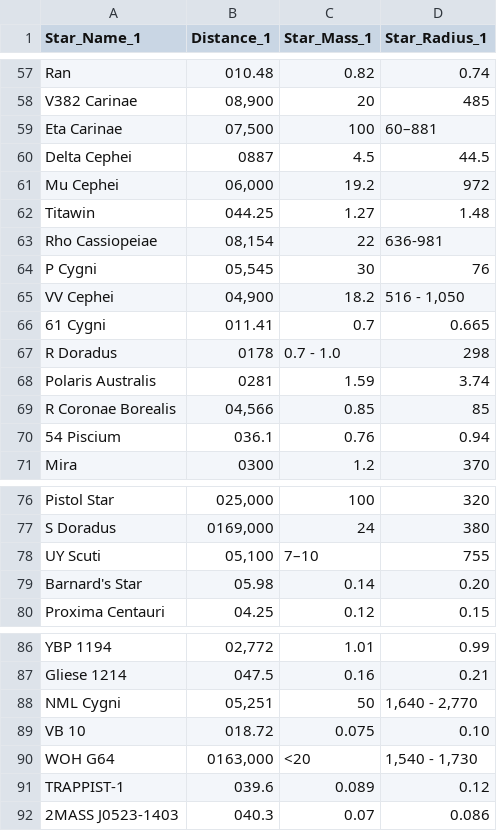
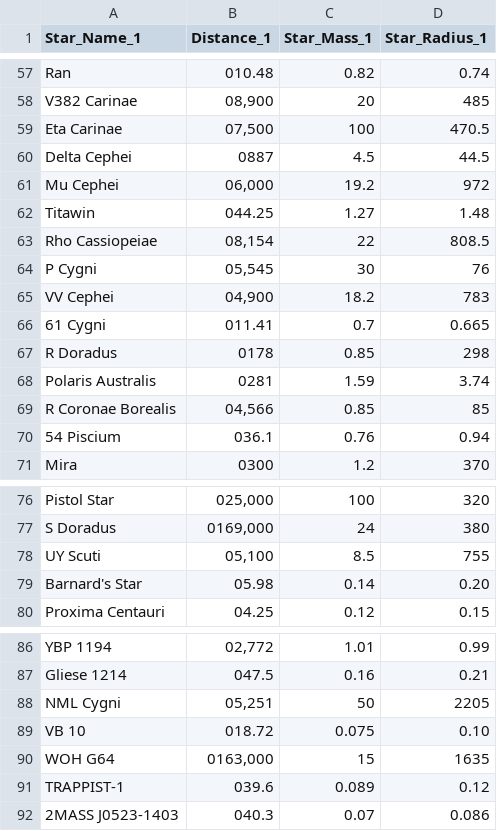
Before and after one commit to divyanshipatel123/project130, a CSV file: final.csv, drawn as a sheet; only a part is shown, gaps mark what is left out.

Commit message:
converting non standard values to standard

```diff
--- a/final.csv
+++ b/final.csv
@@ -58,3 +58,3 @@ Ran,010.48,0.82,0.74
 V382 Carinae,"08,900",20,485
-Eta Carinae,"07,500",100,60–881
+Eta Carinae,"07,500",100,470.5
 Delta Cephei,0887,4.5,44.5
@@ -62,7 +62,7 @@ Mu Cephei,"06,000",19.2,972
 Titawin,044.25,1.27,1.48
-Rho Cassiopeiae,"08,154",22,636-981
+Rho Cassiopeiae,"08,154",22,808.5
 P Cygni,"05,545",30,76
-VV Cephei,"04,900",18.2,"516 - 1,050"
+VV Cephei,"04,900",18.2,783
 61 Cygni,011.41,0.7,0.665
-R Doradus,0178,0.7 - 1.0,298
+R Doradus,0178,0.85,298
 Polaris Australis,0281,1.59,3.74
@@ -77,3 +77,3 @@ Pistol Star,"025,000",100,320
 S Doradus,"0169,000",24,380
-UY Scuti,"05,100",7–10,755
+UY Scuti,"05,100",8.5,755
 Barnard's Star,05.98,0.14,0.20
@@ -87,5 +87,5 @@ YBP 1194,"02,772",1.01,0.99
 Gliese 1214,047.5,0.16,0.21
-NML Cygni,"05,251",50,"1,640 - 2,770"
+NML Cygni,"05,251",50,2205
 VB 10,018.72,0.075,0.10
-WOH G64,"0163,000",<20,"1,540 - 1,730"
+WOH G64,"0163,000",15,1635
 TRAPPIST-1,039.6,0.089,0.12
```
Also changed, not shown: 1 other file.
